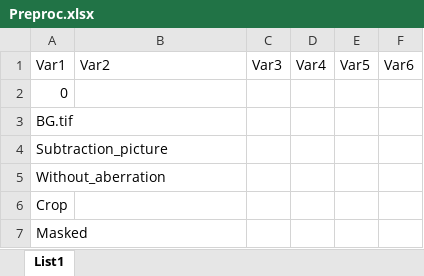
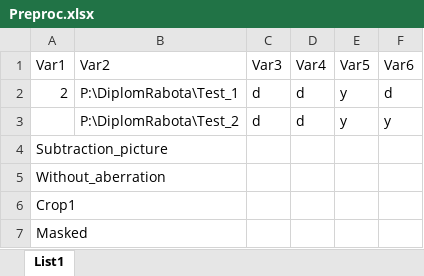
Before and after one commit to tyzjar/DiplomWork, an Excel workbook: bin/x64/Release/Temp/Preproc.xlsx, sheet List1, drawn as a sheet; values as stored, in another font and other column widths than the file's, no borders; removed rows and columns are numbered as before the commit, all else as after; the diff names each change by its address in the sheet, - before the commit and + after, or states it on an @@ line.

```diff
--- a/bin/x64/Release/Temp/Preproc.xlsx (sheet List1)
+++ b/bin/x64/Release/Temp/Preproc.xlsx (sheet List1)
-row 2: 0
-row 3: BG.tif
+row 2: 2 | P:\DiplomRabota\Test_1 | d | d | y | d
+row 3:  | P:\DiplomRabota\Test_2 | d | d | y | y
-A6 (Var1): Crop
+A6 (Var1): Crop1
```
Also changed, not shown: bin/x64/Release/Temp/CommonPreview.xlsx, bin/x64/Release/Temp/ThresholdPreview.xlsx, 29 other files.
